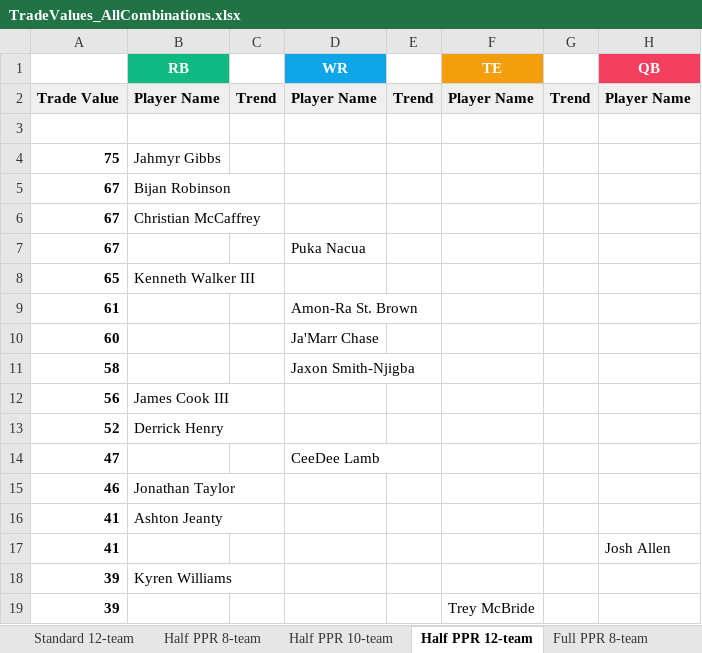
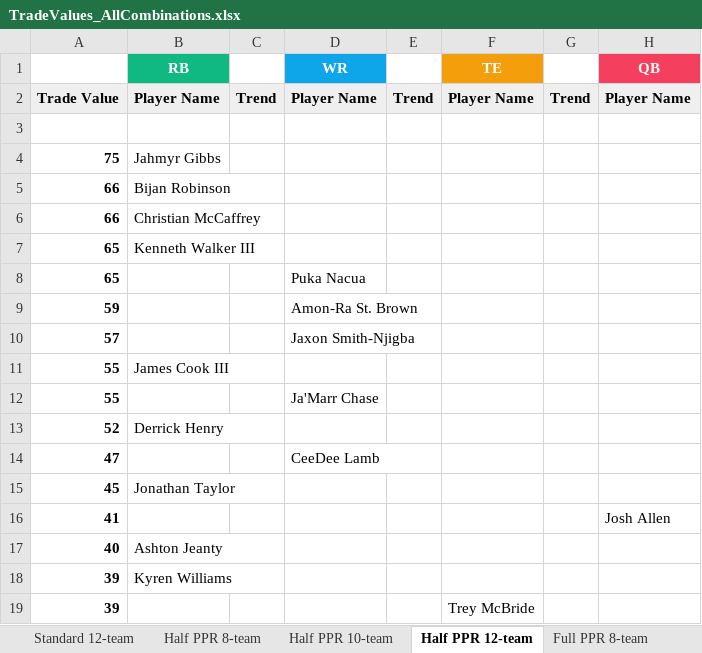
Before and after one commit to seoularpro/OddsVis, an Excel workbook: TradeValueSheets/TradeValues_AllCombinations.xlsx, sheet Half PPR 12-team, drawn as a sheet; only a part is shown; values as stored, in another font and other column widths than the file's, no borders; removed rows and columns are numbered as before the commit, all else as after; the diff covers the shown part only; the diff names each change by its address in the sheet, - before the commit and + after, or states it on an @@ line.

```diff
--- a/TradeValueSheets/TradeValues_AllCombinations.xlsx (sheet Half PPR 12-team)
+++ b/TradeValueSheets/TradeValues_AllCombinations.xlsx (sheet Half PPR 12-team)
-A5:A6: 67
+A5:A6: 66
-row 7: 67 |  |  | Puka Nacua
-row 9: 61 |  |  | Amon-Ra St. Brown
-row 10: 60 |  |  | Ja'Marr Chase
-row 11: 58 |  |  | Jaxon Smith-Njigba
-row 12: 56 | James Cook III
+row 8: 65 |  |  | Puka Nacua
+row 9: 59 |  |  | Amon-Ra St. Brown
+row 10: 57 |  |  | Jaxon Smith-Njigba
+row 11: 55 | James Cook III
+row 12: 55 |  |  | Ja'Marr Chase
-A15: 46
+A15: 45
-row 16: 41 | Ashton Jeanty
+row 17: 40 | Ashton Jeanty
```
Also changed, not shown: 28 added rows, 28 removed rows, 2 moved rows and 14 edited cells elsewhere in this sheet, sheet Standard 12-team, sheet Standard 10-team, sheet Full PPR 8-team, sheet Full PPR 12-team, sheet Full PPR 10-team, sheet Half PPR 10-team, 2 more sheets, TradeValueSheets/TradeValues_FullPPR_10team.xlsx, TradeValueSheets/TradeValues_FullPPR_12team.xlsx, 18 other files.
